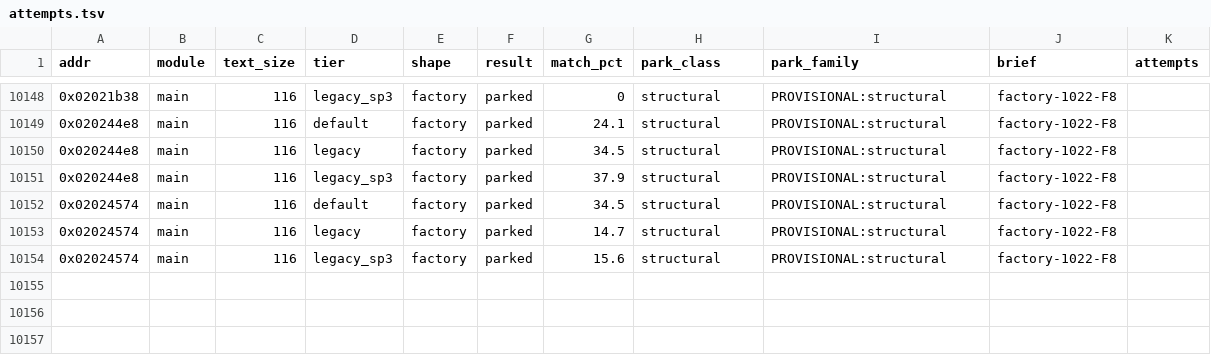
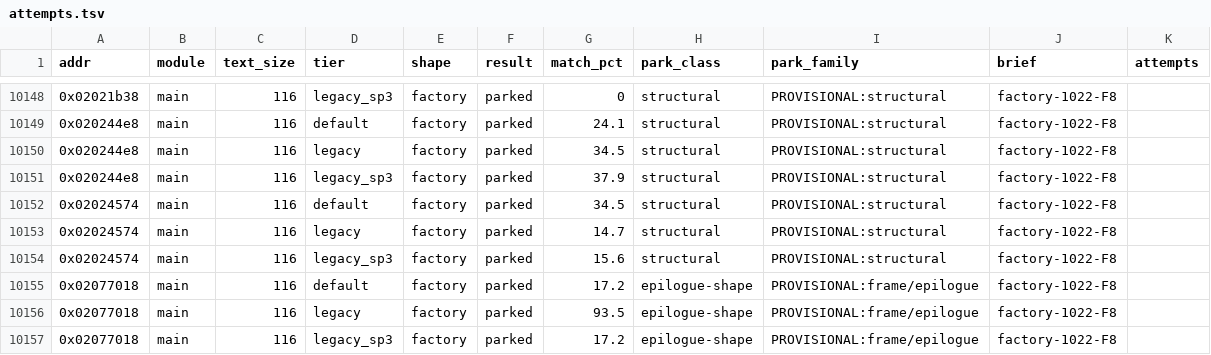
Before and after one commit to cntrl-alt-lenny/gx-spirit-caller, a TSV file: docs/ledger/attempts.tsv, drawn as a sheet; only a part is shown, gaps mark what is left out.

Commit message:
factory F8: park func_02077018 (best 93.5%)

```diff
--- a/docs/ledger/attempts.tsv
+++ b/docs/ledger/attempts.tsv
@@ -10154 +10154,4 @@ addr	module	text_size	tier	shape	result	match_pct	park_class	park_family	brief	a
 0x02024574	main	116	legacy_sp3	factory	parked	15.6	structural	PROVISIONAL:structural	factory-1022-F8	
+0x02077018	main	116	default	factory	parked	17.2	epilogue-shape	PROVISIONAL:frame/epilogue	factory-1022-F8	
+0x02077018	main	116	legacy	factory	parked	93.5	epilogue-shape	PROVISIONAL:frame/epilogue	factory-1022-F8	
+0x02077018	main	116	legacy_sp3	factory	parked	17.2	epilogue-shape	PROVISIONAL:frame/epilogue	factory-1022-F8	
```
